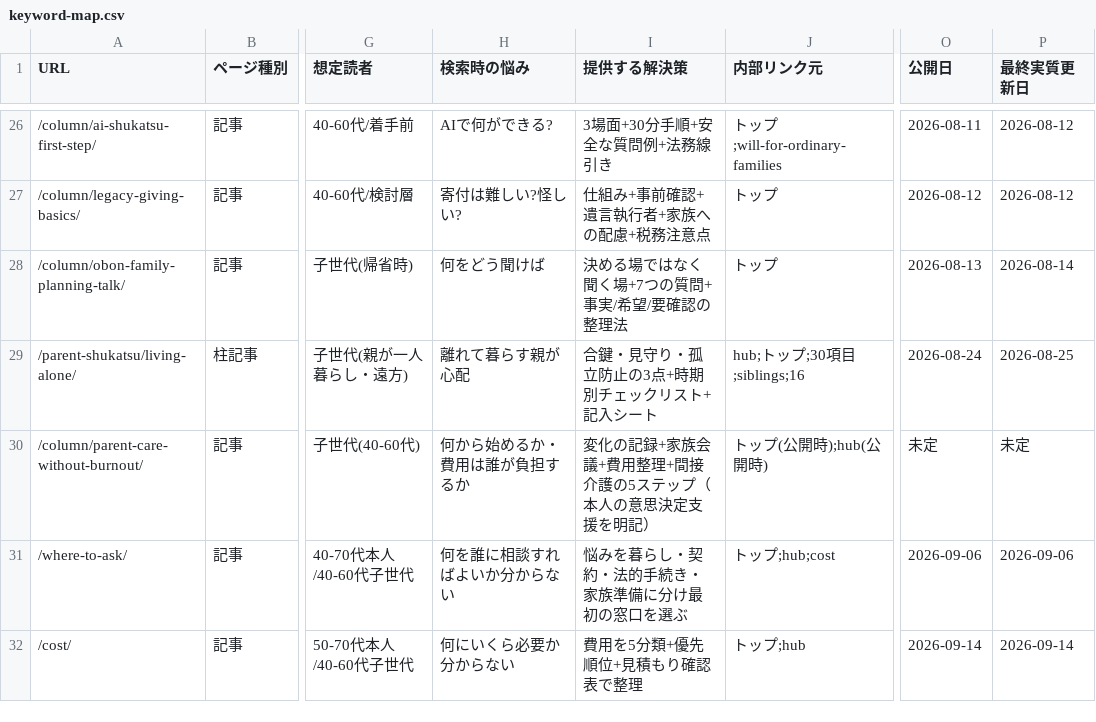
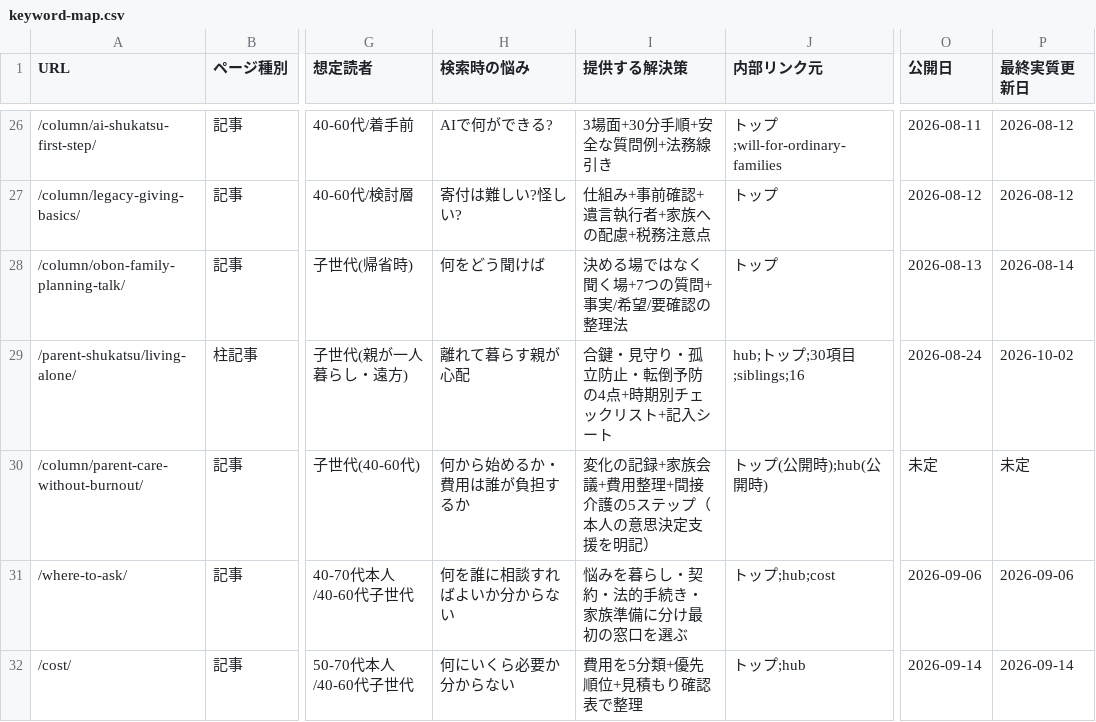
Before and after one commit to tfqys680-jpg/shukatsu-site, a CSV file: docs/seo/keyword-map.csv, drawn as a sheet; only a part is shown, gaps mark what is left out; the diff names each change by its address in the sheet, - before the commit and + after, or states it on an @@ line.

```diff
--- a/docs/seo/keyword-map.csv
+++ b/docs/seo/keyword-map.csv
-I29 (提供する解決策): 合鍵・見守り・孤立防止の3点+時期別チェックリスト+記入シート
+I29 (提供する解決策): 合鍵・見守り・孤立防止・転倒予防の4点+時期別チェックリスト+記入シート
-P29 (最終実質更新日): 2026-08-25
+P29 (最終実質更新日): 2026-10-02
```
Also changed, not shown: 2 other files.
